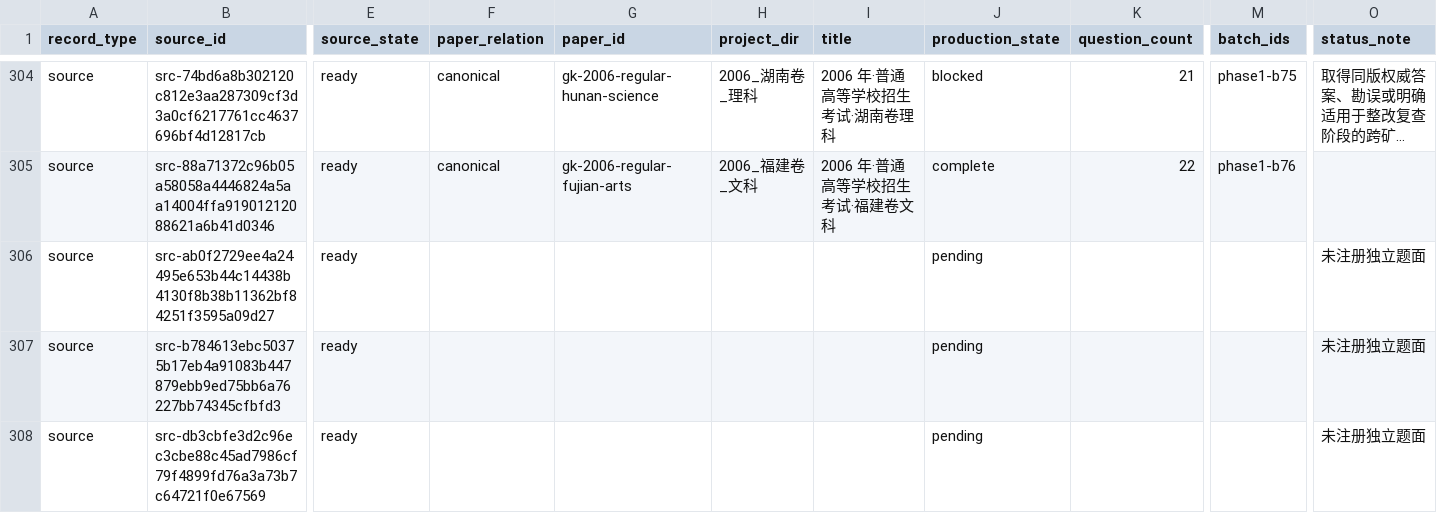
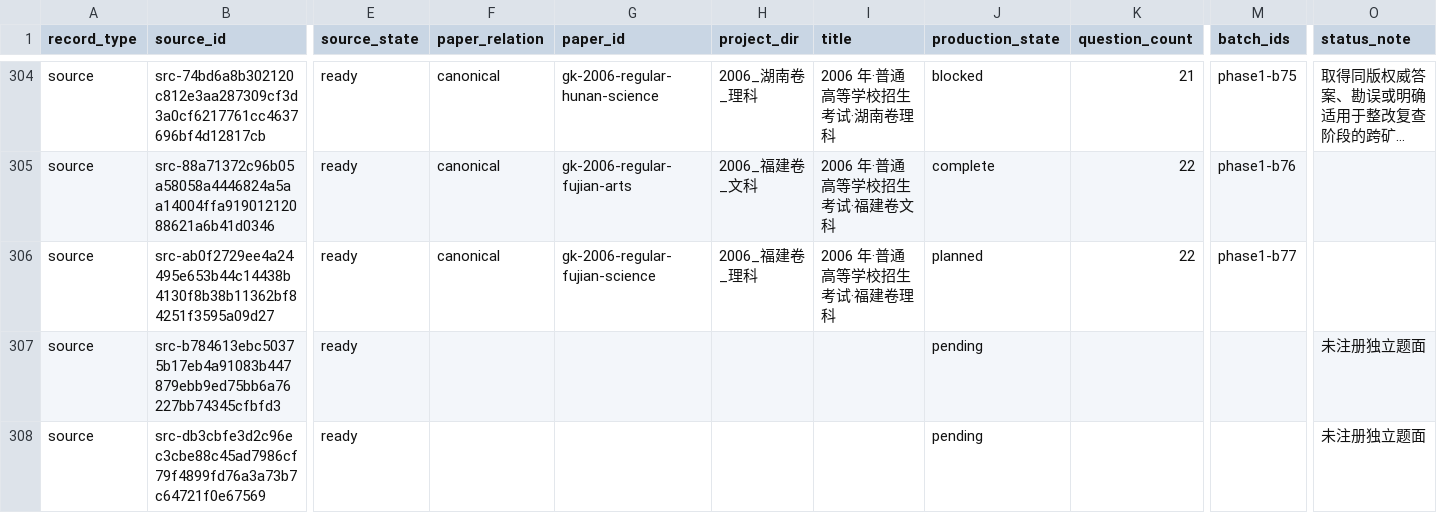
Before and after one commit to LightYourJourney/gaokao-math-latex, a CSV file: math-gaokao-latex/manifest.csv, drawn as a sheet; only a part is shown, gaps mark what is left out; long unchanged cells end in …; the diff names each change by its address in the sheet, - before the commit and + after, or states it on an @@ line.

Commit message:
docs(gaokao): register 2006 Fujian science paper

```diff
--- a/math-gaokao-latex/manifest.csv
+++ b/math-gaokao-latex/manifest.csv
-F306 (paper_relation): (empty)
+F306 (paper_relation): canonical
-G306 (paper_id): (empty)
+G306 (paper_id): gk-2006-regular-fujian-science
-H306 (project_dir): (empty)
+H306 (project_dir): 2006_福建卷_理科
-I306 (title): (empty)
+I306 (title): 2006 年·普通高等学校招生考试·福建卷理科
-J306 (production_state): pending
+J306 (production_state): planned
-K306 (question_count): (empty)
+K306 (question_count): 22
-M306 (batch_ids): (empty)
+M306 (batch_ids): phase1-b77
-O306 (status_note): 未注册独立题面
+O306 (status_note): (empty)
```
Also changed, not shown: 7 other files.
